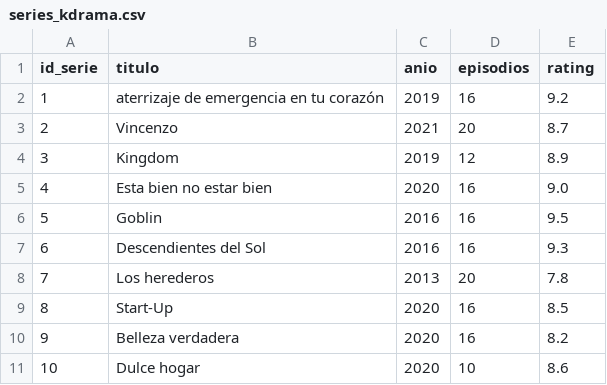
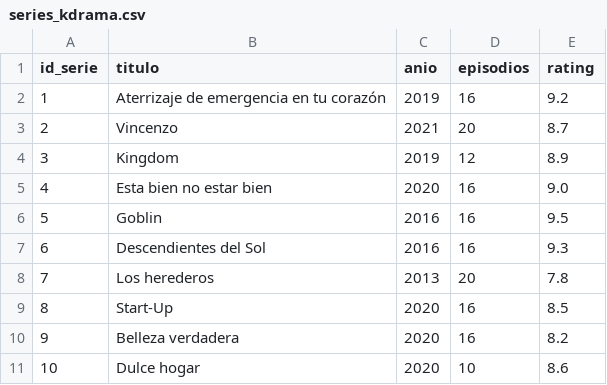
Before and after one commit to FerRosas22/BDS, a CSV file: series_kdrama.csv, drawn as a sheet.

Commit message:
Update series_kdrama.csv

```diff
--- a/series_kdrama.csv
+++ b/series_kdrama.csv
@@ -1,3 +1,3 @@
 id_serie,titulo,anio,episodios,rating
-1,aterrizaje de emergencia en tu corazón,2019,16,9.2
+1,Aterrizaje de emergencia en tu corazón,2019,16,9.2
 2,Vincenzo,2021,20,8.7
```
